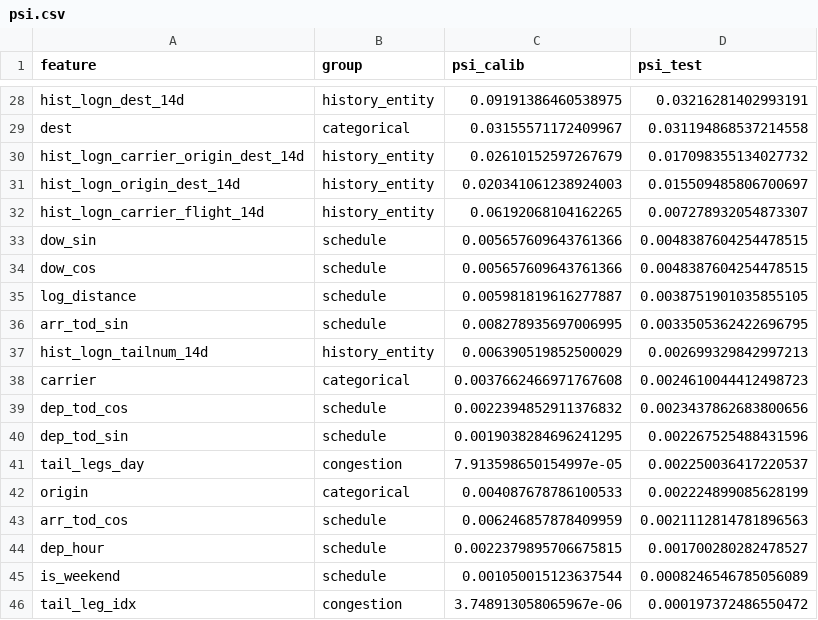
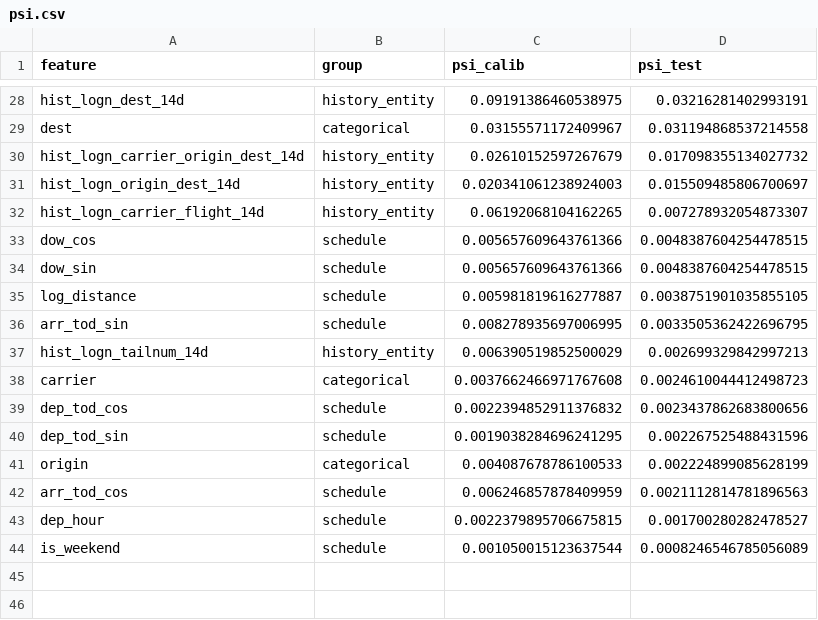
Before and after one commit to nipun1803/AeroCast-AI, a CSV file: results/psi.csv, drawn as a sheet; only a part is shown, gaps mark what is left out.

```diff
--- a/results/psi.csv
+++ b/results/psi.csv
@@ -32,4 +32,4 @@ hist_logn_origin_dest_14d,history_entity,0.020341061238924003,0.0155094858067006
 hist_logn_carrier_flight_14d,history_entity,0.06192068104162265,0.007278932054873307
+dow_cos,schedule,0.005657609643761366,0.0048387604254478515
 dow_sin,schedule,0.005657609643761366,0.0048387604254478515
-dow_cos,schedule,0.005657609643761366,0.0048387604254478515
 log_distance,schedule,0.005981819616277887,0.0038751901035855105
@@ -40,3 +40,2 @@ dep_tod_cos,schedule,0.0022394852911376832,0.0023437862683800656
 dep_tod_sin,schedule,0.0019038284696241295,0.002267525488431596
-tail_legs_day,congestion,7.913598650154997e-05,0.002250036417220537
 origin,categorical,0.004087678786100533,0.002224899085628199
@@ -45,2 +44 @@ dep_hour,schedule,0.0022379895706675815,0.001700280282478527
 is_weekend,schedule,0.001050015123637544,0.0008246546785056089
-tail_leg_idx,congestion,3.748913058065967e-06,0.000197372486550472
```
Also changed, not shown: results/adversarial_importance.csv, results/logreg_coefficients.csv, 35 other files.
